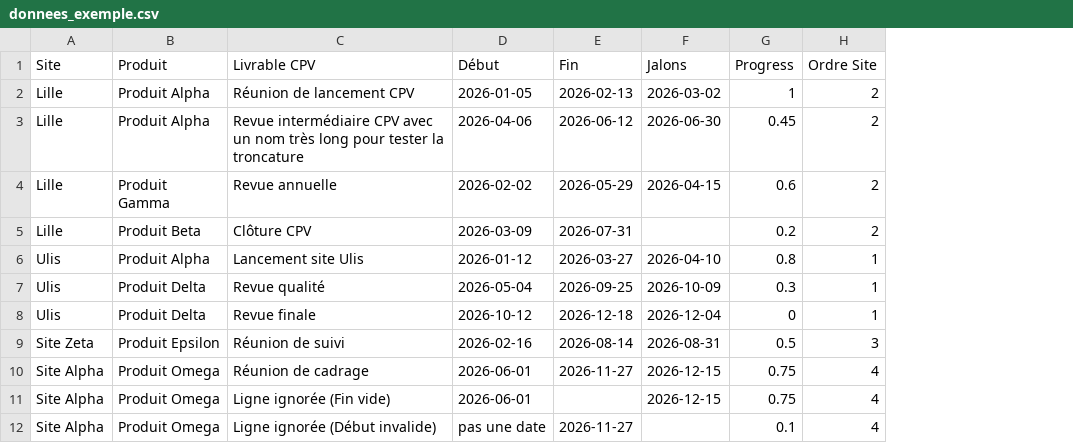
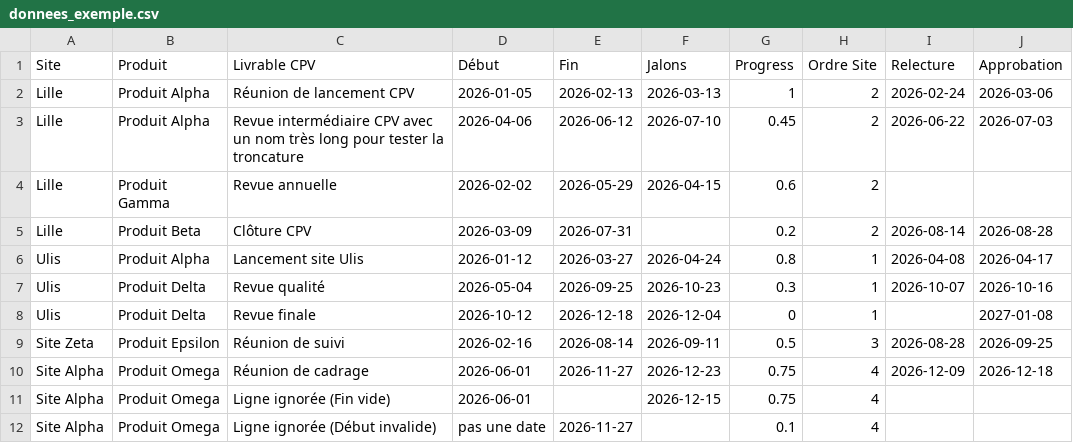
Before and after one commit to elyes1201/gantt-perso, a CSV file: sample/donnees_exemple.csv, drawn as a sheet; the diff names each change by its address in the sheet, - before the commit and + after, or states it on an @@ line.

```diff
--- a/sample/donnees_exemple.csv
+++ b/sample/donnees_exemple.csv
+column I (Relecture), rows 2-10: 2026-02-24 | 2026-06-22 |  | 2026-08-14 | 2026-04-08 | 2026-10-07 |  | 2026-08-28 | 2026-12-09
+column J (Approbation), rows 2-10: 2026-03-06 | 2026-07-03 |  | 2026-08-28 | 2026-04-17 | 2026-10-16 | 2027-01-08 | 2026-09-25 | 2026-12-18
-F2 (Jalons): 2026-03-02
+F2 (Jalons): 2026-03-13
-F3 (Jalons): 2026-06-30
+F3 (Jalons): 2026-07-10
-F6 (Jalons): 2026-04-10
+F6 (Jalons): 2026-04-24
-F7 (Jalons): 2026-10-09
+F7 (Jalons): 2026-10-23
-F9 (Jalons): 2026-08-31
+F9 (Jalons): 2026-09-11
-F10 (Jalons): 2026-12-15
+F10 (Jalons): 2026-12-23
```
Also changed, not shown: 12 other files.
